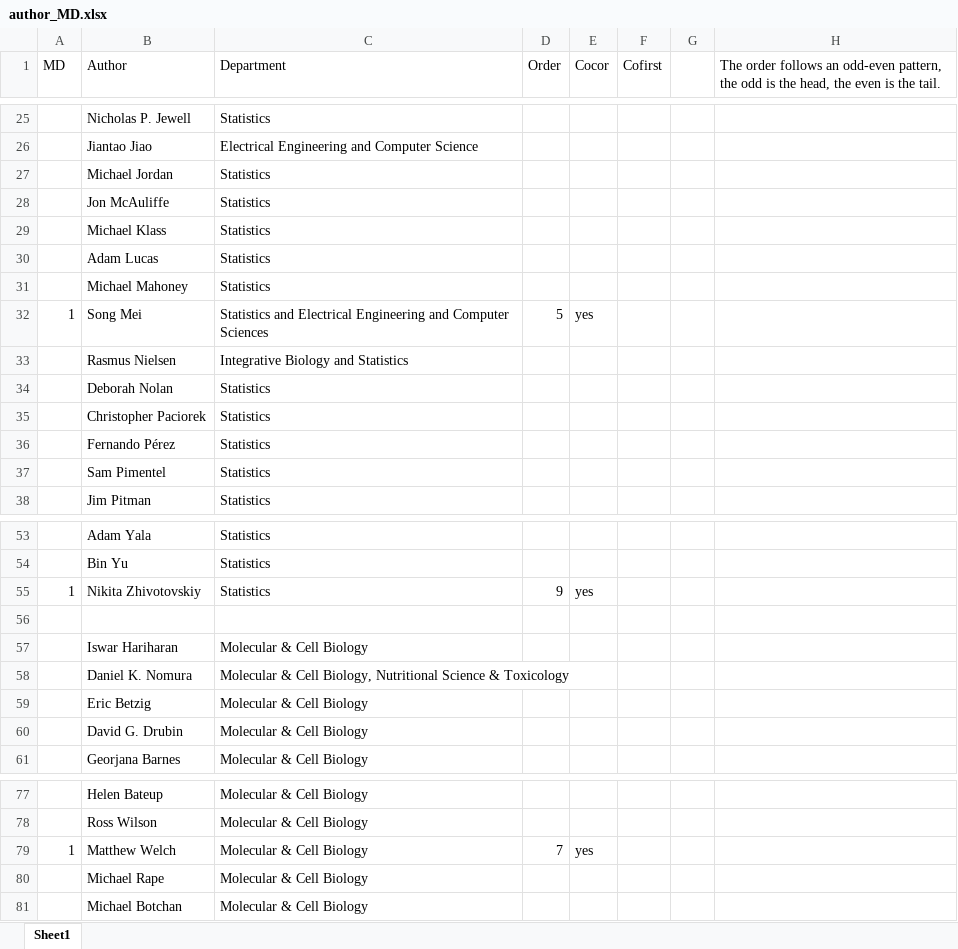
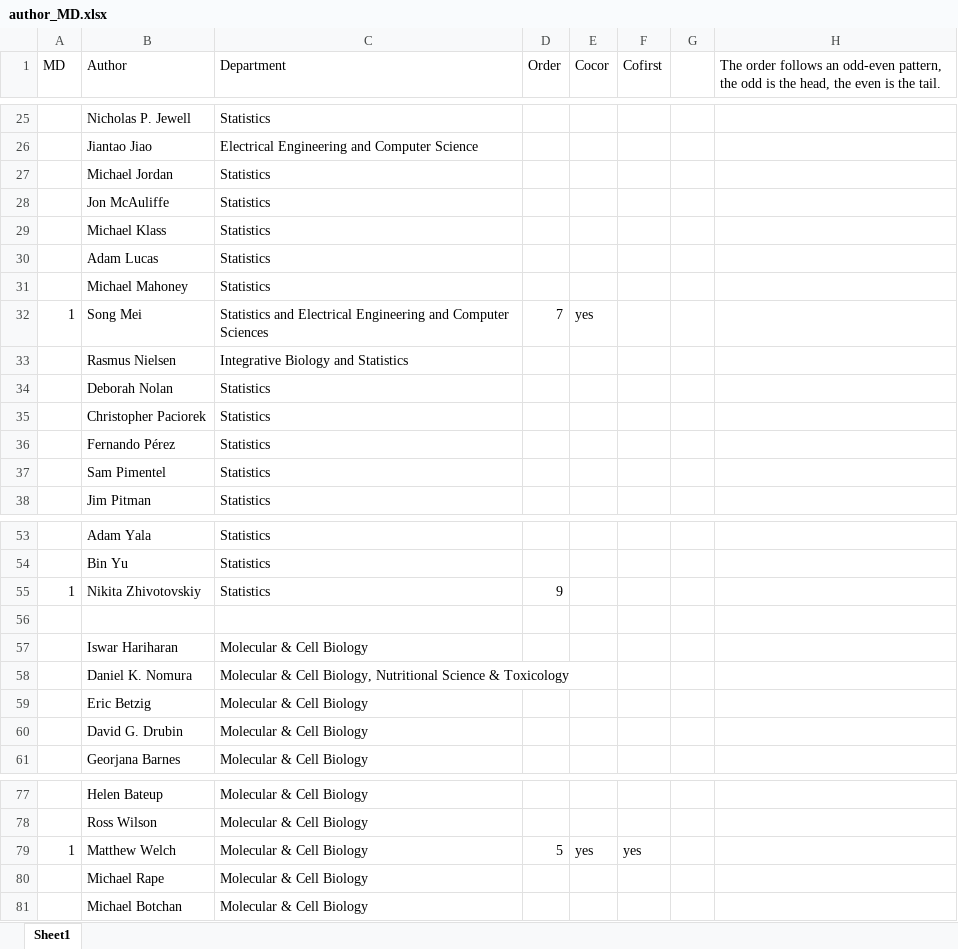
Before and after one commit to tuobangli/author_ber6, an Excel workbook: author_MD.xlsx, sheet Sheet1, drawn as a sheet; only a part is shown, gaps mark what is left out; values as stored, in another font and other column widths than the file's, no borders; the diff names each change by its address in the sheet, - before the commit and + after, or states it on an @@ line.

Commit message:
Add files via upload

```diff
--- a/author_MD.xlsx (sheet Sheet1)
+++ b/author_MD.xlsx (sheet Sheet1)
-D32 (Order): 5
+D32 (Order): 7
-E55 (Cocor): yes
+E55 (Cocor): (empty)
-D79 (Order): 7
+D79 (Order): 5
-F79 (Cofirst): (empty)
+F79 (Cofirst): yes
```
